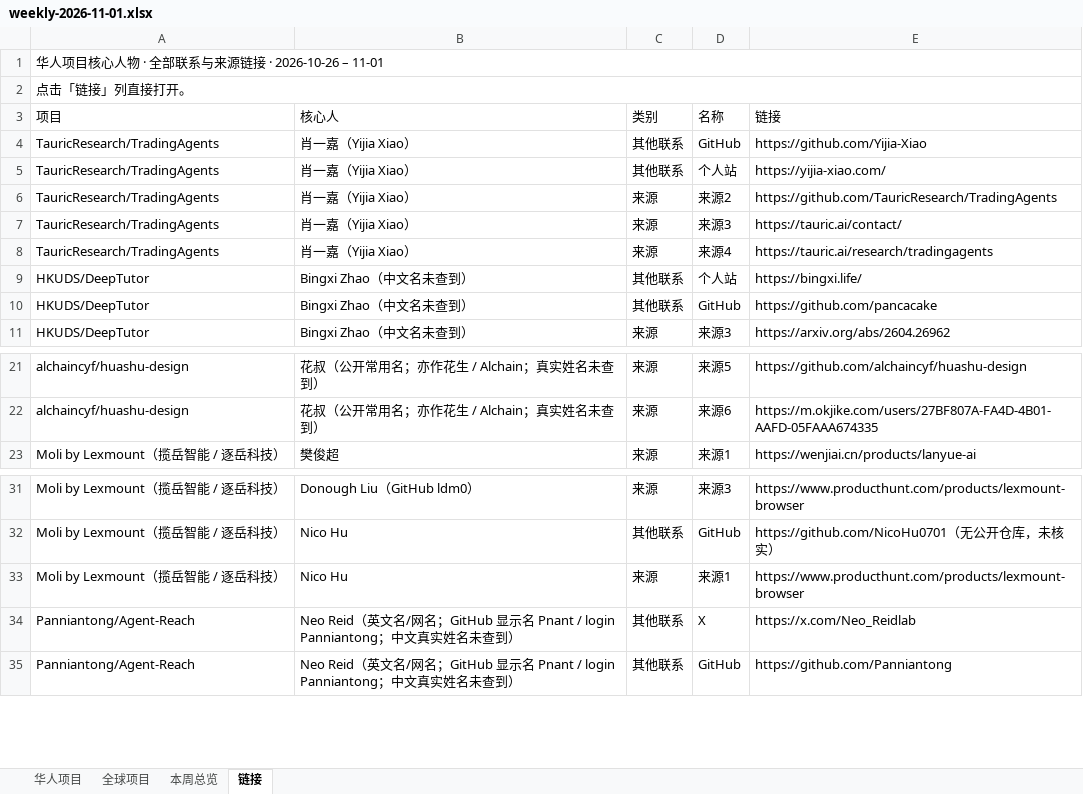
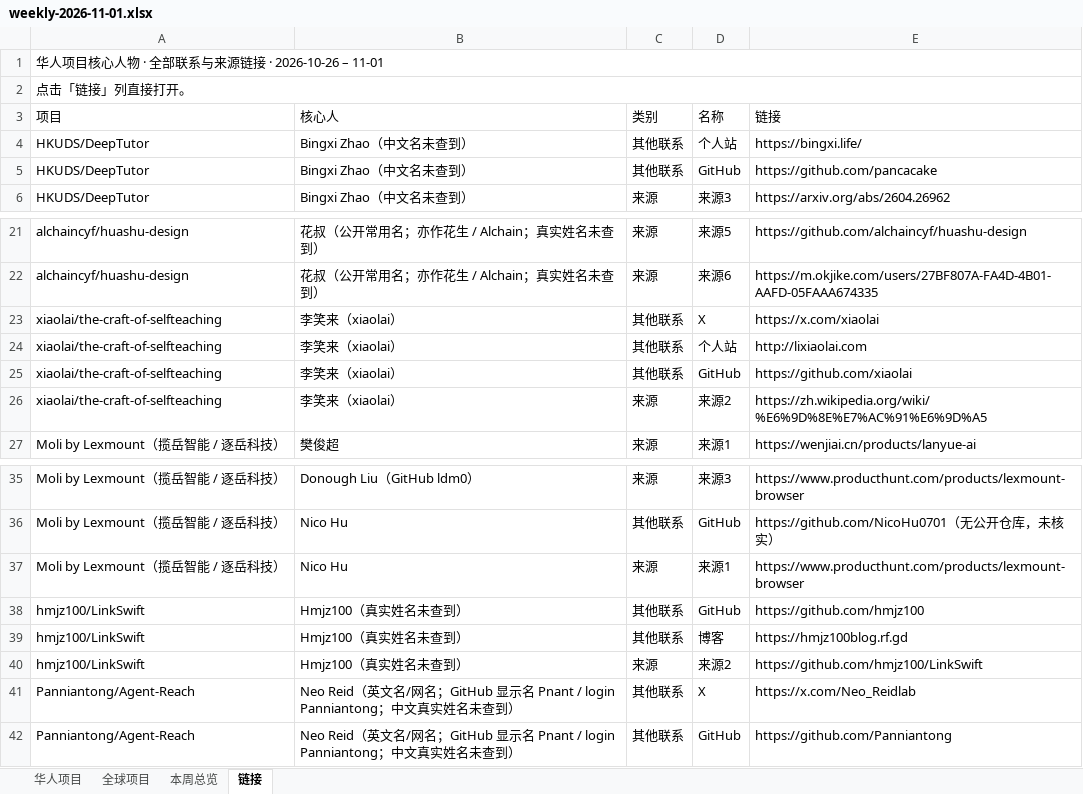
Before and after one commit to psylch/rising-projects, an Excel workbook: 2026-11-01/weekly-2026-11-01.xlsx, sheet 链接, drawn as a sheet; only a part is shown, gaps mark what is left out; values as stored, in another font and other column widths than the file's, no cell formats; the diff names each change by its address in the sheet, - before the commit and + after, or states it on an @@ line.

```diff
--- a/2026-11-01/weekly-2026-11-01.xlsx (sheet 链接)
+++ b/2026-11-01/weekly-2026-11-01.xlsx (sheet 链接)
@@ row 4 moved to row 11: TauricResearch/TradingAgents @@
@@ row 5 moved to row 12: TauricResearch/TradingAgents @@
@@ row 6 moved to row 13: TauricResearch/TradingAgents @@
@@ row 7 moved to row 14: TauricResearch/TradingAgents @@
@@ row 8 moved to row 15: TauricResearch/TradingAgents @@
+row 23: xiaolai/the-craft-of-selfteaching | 李笑来（xiaolai） | 其他联系 | X | https://x.com/xiaolai
+row 24: xiaolai/the-craft-of-selfteaching | 李笑来（xiaolai） | 其他联系 | 个人站 | http://lixiaolai.com
+row 25: xiaolai/the-craft-of-selfteaching | 李笑来（xiaolai） | 其他联系 | GitHub | https://github.com/xiaolai
+row 26: xiaolai/the-craft-of-selfteaching | 李笑来（xiaolai） | 来源 | 来源2 | https://zh.wikipedia.org/wiki/%E6%9D%8E%E7%AC%91%E6%9D%A5
+row 38: hmjz100/LinkSwift | Hmjz100（真实姓名未查到） | 其他联系 | GitHub | https://github.com/hmjz100
+row 39: hmjz100/LinkSwift | Hmjz100（真实姓名未查到） | 其他联系 | 博客 | https://hmjz100blog.rf.gd
+row 40: hmjz100/LinkSwift | Hmjz100（真实姓名未查到） | 来源 | 来源2 | https://github.com/hmjz100/LinkSwift
```
Also changed, not shown: sheet 全球项目, sheet 华人项目, sheet 本周总览, cell formats, 2 other files.
